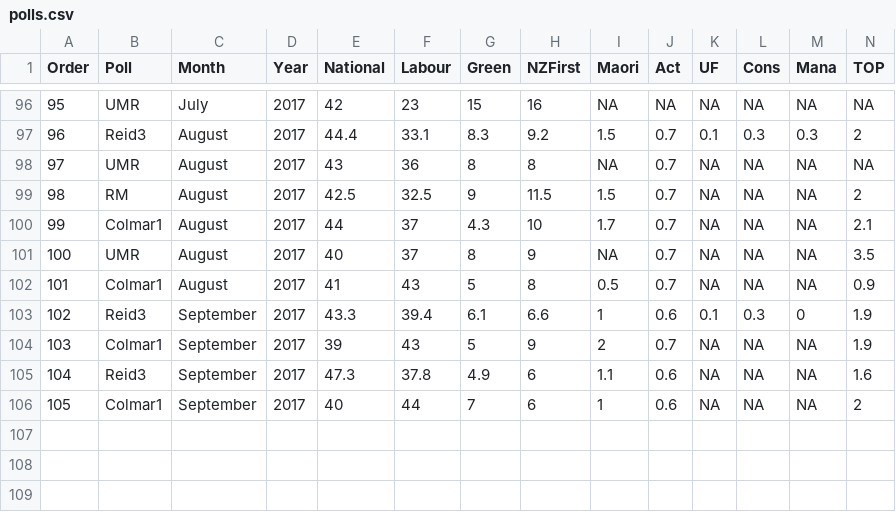
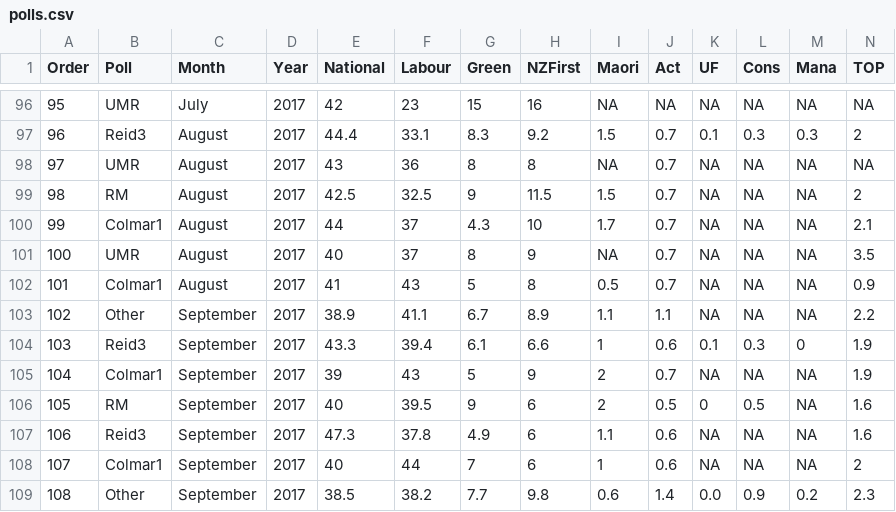
Before and after one commit to MattBixley/Polls, a CSV file: polls.csv, drawn as a sheet; only a part is shown, gaps mark what is left out; addresses are those after the commit; the diff names each change by its address in the sheet, - before the commit and + after, or states it on an @@ line.

Commit message:
polls added and shape

```diff
--- a/polls.csv
+++ b/polls.csv
+row 103: 102 | Other | September | 2017 | 38.9 | 41.1 | 6.7 | 8.9 | 1.1 | 1.1 | NA | NA | NA | 2.2
@@ column A (Order) renumbered between rows 104 and 108 @@
+row 106: 105 | RM | September | 2017 | 40 | 39.5 | 9 | 6 | 2 | 0.5 | 0 | 0.5 | NA | 1.6
+row 109: 108 | Other | September | 2017 | 38.5 | 38.2 | 7.7 | 9.8 | 0.6 | 1.4 | 0.0 | 0.9 | 0.2 | 2.3
```
Also changed, not shown: 1 other file.
